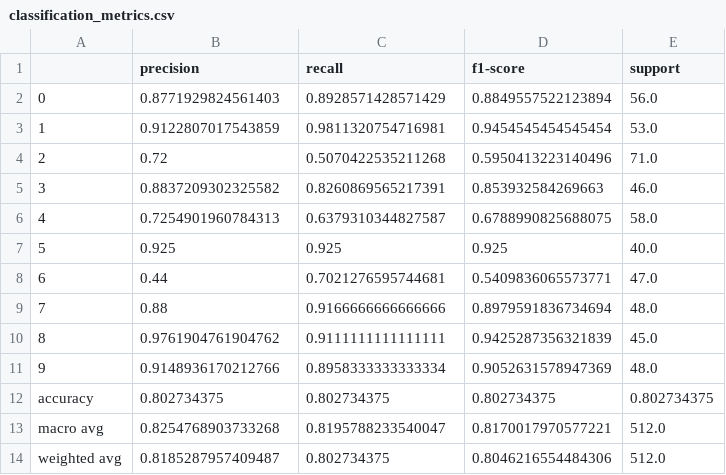
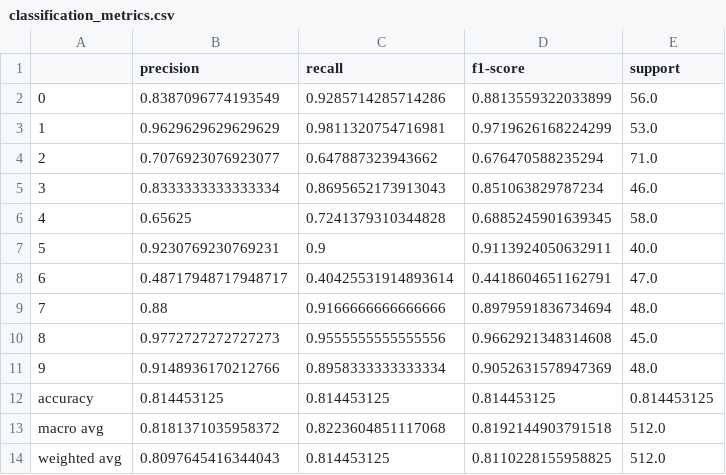
Before and after one commit to MathieuCherpitel/Fast-CapsNets, a CSV file: saved_models/caps_net-Fashion-MNIST/assets/classification_metrics.csv, drawn as a sheet.

```diff
--- a/saved_models/caps_net-Fashion-MNIST/assets/classification_metrics.csv
+++ b/saved_models/caps_net-Fashion-MNIST/assets/classification_metrics.csv
@@ -1,14 +1,14 @@
 ,precision,recall,f1-score,support
-0,0.8771929824561403,0.8928571428571429,0.8849557522123894,56.0
-1,0.9122807017543859,0.9811320754716981,0.9454545454545454,53.0
-2,0.72,0.5070422535211268,0.5950413223140496,71.0
-3,0.8837209302325582,0.8260869565217391,0.853932584269663,46.0
-4,0.7254901960784313,0.6379310344827587,0.6788990825688075,58.0
-5,0.925,0.925,0.925,40.0
-6,0.44,0.7021276595744681,0.5409836065573771,47.0
+0,0.8387096774193549,0.9285714285714286,0.8813559322033899,56.0
+1,0.9629629629629629,0.9811320754716981,0.9719626168224299,53.0
+2,0.7076923076923077,0.647887323943662,0.676470588235294,71.0
+3,0.8333333333333334,0.8695652173913043,0.851063829787234,46.0
+4,0.65625,0.7241379310344828,0.6885245901639345,58.0
+5,0.9230769230769231,0.9,0.9113924050632911,40.0
+6,0.48717948717948717,0.40425531914893614,0.4418604651162791,47.0
 7,0.88,0.9166666666666666,0.8979591836734694,48.0
-8,0.9761904761904762,0.9111111111111111,0.9425287356321839,45.0
+8,0.9772727272727273,0.9555555555555556,0.9662921348314608,45.0
 9,0.9148936170212766,0.8958333333333334,0.9052631578947369,48.0
-accuracy,0.802734375,0.802734375,0.802734375,0.802734375
-macro avg,0.8254768903733268,0.8195788233540047,0.8170017970577221,512.0
-weighted avg,0.8185287957409487,0.802734375,0.8046216554484306,512.0
+accuracy,0.814453125,0.814453125,0.814453125,0.814453125
+macro avg,0.8181371035958372,0.8223604851117068,0.8192144903791518,512.0
+weighted avg,0.8097645416344043,0.814453125,0.8110228155958825,512.0
```
Also changed, not shown: saved_models/caps_net-CIFAR-10/assets/classification_metrics.csv, saved_models/caps_net-MNIST/assets/classification_metrics.csv, 28 other files.
